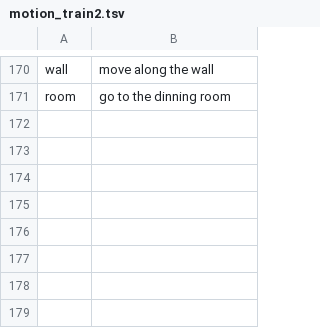
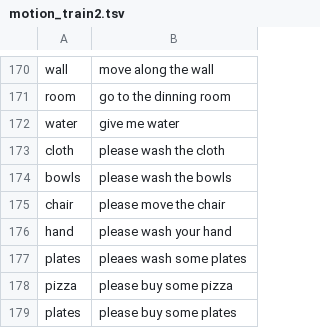
Before and after one commit to belegz/cs229-cybercell, a TSV file: com_tr/motion_train2.tsv, drawn as a sheet; only a part is shown, gaps mark what is left out.

```diff
--- a/com_tr/motion_train2.tsv
+++ b/com_tr/motion_train2.tsv
@@ -171 +171,9 @@ wall	move along the wall
 room	go to the dinning room
+water	give me water
+cloth	please wash the cloth
+bowls	please wash the bowls
+chair	please move the chair
+hand	please wash your hand
+plates	pleaes wash some plates
+pizza	please buy some pizza
+plates	please buy some plates
```
Also changed, not shown: 5 other files.
